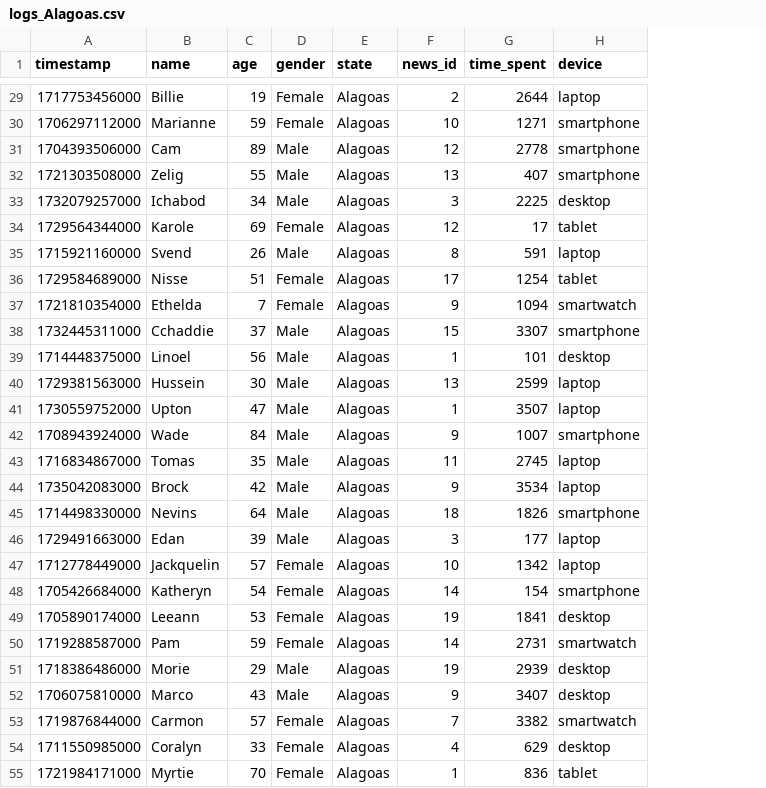
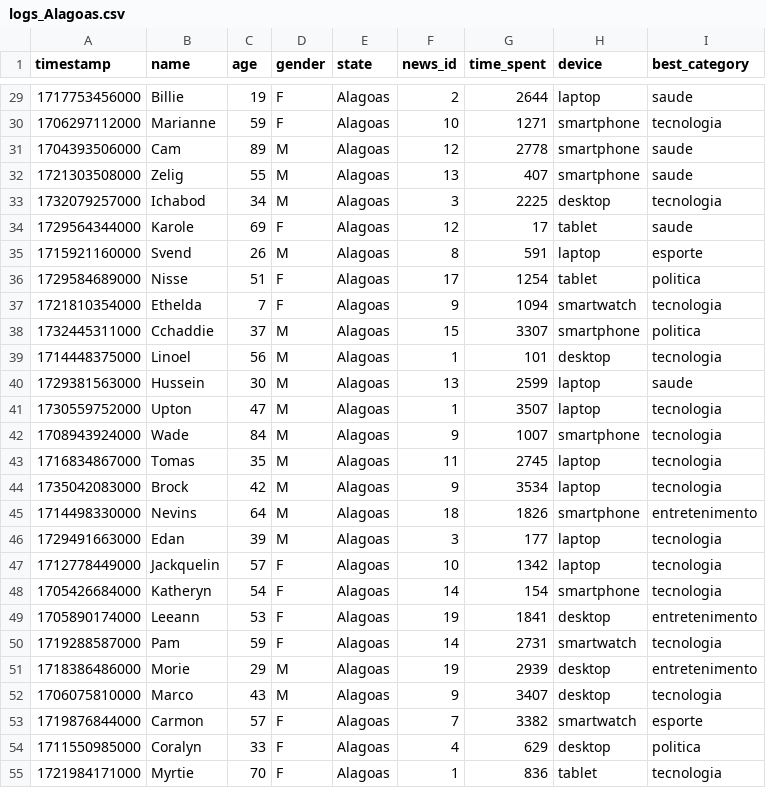
Before and after one commit to rafaax/previsao-tempo-leitura-noticias, a CSV file: datasets/logs_Alagoas.csv, drawn as a sheet; only a part is shown, gaps mark what is left out; the diff covers the shown part only; the diff names each change by its address in the sheet, - before the commit and + after, or states it on an @@ line.

```diff
--- a/datasets/logs_Alagoas.csv
+++ b/datasets/logs_Alagoas.csv
+column I (best_category), rows 29-55: saude | tecnologia | saude | saude | tecnologia | saude | esporte | politica | tecnologia | politica | tecnologia | saude | tecnologia | tecnologia | tecnologia | tecnologia | entretenimento | tecnologia | tecnologia | tecnologia | entretenimento | tecnologia | entretenimento | tecnologia | esporte | politica | tecnologia
-D29:D30 (gender): Female
+D29:D30 (gender): F
-D31:D33 (gender): Male
+D31:D33 (gender): M
-D34 (gender): Female
+D34 (gender): F
-D35 (gender): Male
+D35 (gender): M
-D36:D37 (gender): Female
+D36:D37 (gender): F
-D38:D46 (gender): Male
+D38:D46 (gender): M
-D47:D50 (gender): Female
+D47:D50 (gender): F
-D51:D52 (gender): Male
+D51:D52 (gender): M
-D53:D55 (gender): Female
+D53:D55 (gender): F
```
Also changed, not shown: 87 edited cells elsewhere in this file, datasets/logs_Amapá.csv, datasets/logs_Ceara.csv, 18 other files.
